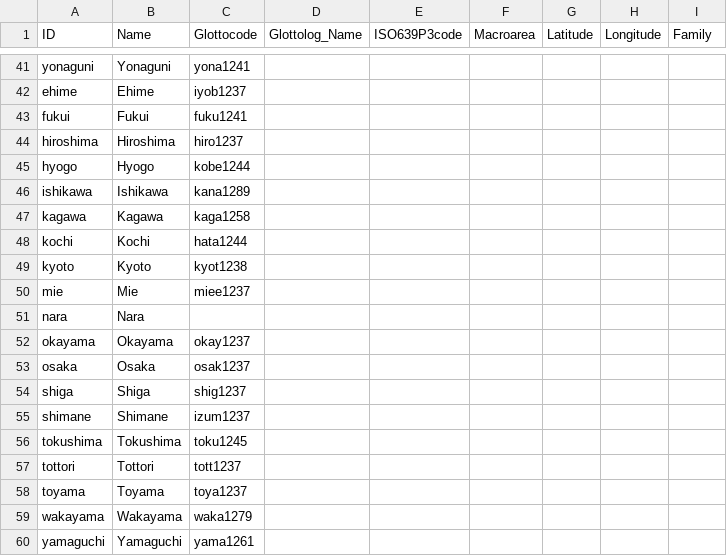
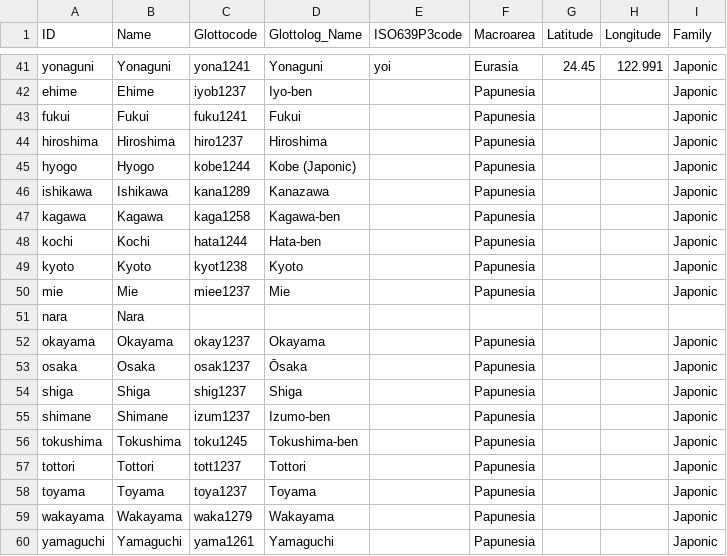
Before and after one commit to lexibank/leejaponic, a CSV file: cldf/languages.csv, drawn as a sheet; only a part is shown, gaps mark what is left out; the diff covers the shown part only; the diff names each change by its address in the sheet, - before the commit and + after, or states it on an @@ line.

```diff
--- a/cldf/languages.csv
+++ b/cldf/languages.csv
-D41 (Glottolog_Name): (empty)
+D41 (Glottolog_Name): Yonaguni
-E41 (ISO639P3code): (empty)
+E41 (ISO639P3code): yoi
-F41 (Macroarea): (empty)
+F41 (Macroarea): Eurasia
-G41 (Latitude): (empty)
+G41 (Latitude): 24.45
-H41 (Longitude): (empty)
+H41 (Longitude): 122.991
-I41:I50 (Family): (empty)
+I41:I50 (Family): Japonic
-D42 (Glottolog_Name): (empty)
+D42 (Glottolog_Name): Iyo-ben
-F42:F50 (Macroarea): (empty)
+F42:F50 (Macroarea): Papunesia
-D43 (Glottolog_Name): (empty)
+D43 (Glottolog_Name): Fukui
-D44 (Glottolog_Name): (empty)
+D44 (Glottolog_Name): Hiroshima
-D45 (Glottolog_Name): (empty)
+D45 (Glottolog_Name): Kobe (Japonic)
-D46 (Glottolog_Name): (empty)
+D46 (Glottolog_Name): Kanazawa
-D47 (Glottolog_Name): (empty)
+D47 (Glottolog_Name): Kagawa-ben
-D48 (Glottolog_Name): (empty)
+D48 (Glottolog_Name): Hata-ben
-D49 (Glottolog_Name): (empty)
+D49 (Glottolog_Name): Kyoto
-D50 (Glottolog_Name): (empty)
+D50 (Glottolog_Name): Mie
-D52 (Glottolog_Name): (empty)
+D52 (Glottolog_Name): Okayama
-F52:F60 (Macroarea): (empty)
+F52:F60 (Macroarea): Papunesia
-I52:I60 (Family): (empty)
+I52:I60 (Family): Japonic
-D53 (Glottolog_Name): (empty)
+D53 (Glottolog_Name): Ōsaka
-D54 (Glottolog_Name): (empty)
+D54 (Glottolog_Name): Shiga
-D55 (Glottolog_Name): (empty)
+D55 (Glottolog_Name): Izumo-ben
-D56 (Glottolog_Name): (empty)
+D56 (Glottolog_Name): Tokushima-ben
-D57 (Glottolog_Name): (empty)
+D57 (Glottolog_Name): Tottori
-D58 (Glottolog_Name): (empty)
+D58 (Glottolog_Name): Toyama
-D59 (Glottolog_Name): (empty)
+D59 (Glottolog_Name): Wakayama
-D60 (Glottolog_Name): (empty)
+D60 (Glottolog_Name): Yamaguchi
```
Also changed, not shown: 120 edited cells elsewhere in this file, 7 other files.
